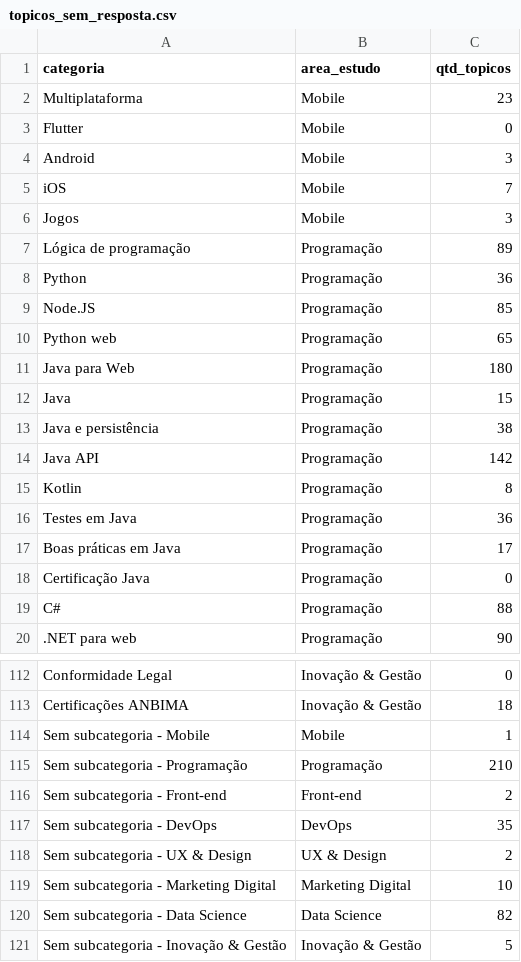
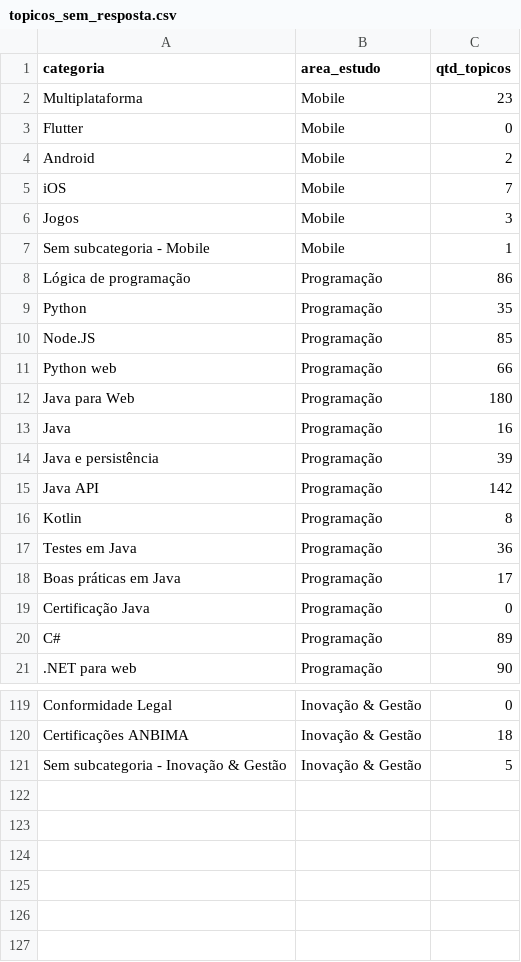
Before and after one commit to Joaovmir/scraping_forum, a CSV file: dados/topicos_sem_resposta.csv, drawn as a sheet; only a part is shown, gaps mark what is left out; the diff covers the shown part only.

```diff
--- a/dados/topicos_sem_resposta.csv
+++ b/dados/topicos_sem_resposta.csv
@@ -3,12 +3,13 @@ Multiplataforma,Mobile,23
 Flutter,Mobile,0
-Android,Mobile,3
+Android,Mobile,2
 iOS,Mobile,7
 Jogos,Mobile,3
-Lógica de programação,Programação,89
-Python,Programação,36
+Sem subcategoria - Mobile,Mobile,1
+Lógica de programação,Programação,86
+Python,Programação,35
 Node.JS,Programação,85
-Python web,Programação,65
+Python web,Programação,66
 Java para Web,Programação,180
-Java,Programação,15
-Java e persistência,Programação,38
+Java,Programação,16
+Java e persistência,Programação,39
 Java API,Programação,142
@@ -18,3 +19,3 @@ Boas práticas em Java,Programação,17
 Certificação Java,Programação,0
-C#,Programação,88
+C#,Programação,89
 .NET para web,Programação,90
@@ -113,9 +120,2 @@ Conformidade Legal,Inovação & Gestão,0
 Certificações ANBIMA,Inovação & Gestão,18
-Sem subcategoria - Mobile,Mobile,1
-Sem subcategoria - Programação,Programação,210
-Sem subcategoria - Front-end,Front-end,2
-Sem subcategoria - DevOps,DevOps,35
-Sem subcategoria - UX & Design,UX & Design,2
-Sem subcategoria - Marketing Digital,Marketing Digital,10
-Sem subcategoria - Data Science,Data Science,82
 Sem subcategoria - Inovação & Gestão,Inovação & Gestão,5
```
Also changed, not shown: 5 added rows, 4 removed rows, 6 moved rows and 12 edited cells elsewhere in this file.
